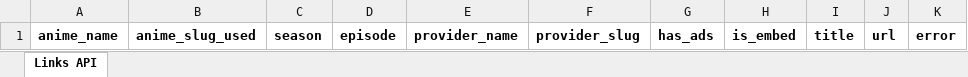
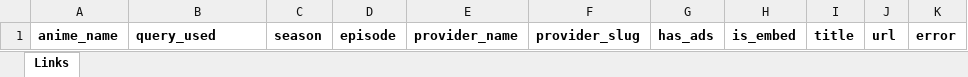
Before and after one commit to kaykewf13/SUGOIAPI, an Excel workbook: output/catalogo_csv_validos.xlsx, sheet Links, drawn as a sheet; values as stored, in another font and other column widths than the file's, no borders; the diff names each change by its address in the sheet, - before the commit and + after, or states it on an @@ line.

```diff
--- a/output/catalogo_csv_validos.xlsx (sheet Links)
+++ b/output/catalogo_csv_validos.xlsx (sheet Links)
-sheet tab: Links API
+sheet tab: Links
-B1: anime_slug_used
+B1: query_used
```
Also changed, not shown: output/catalogo_csv_completo.xlsx, 1 other file.
